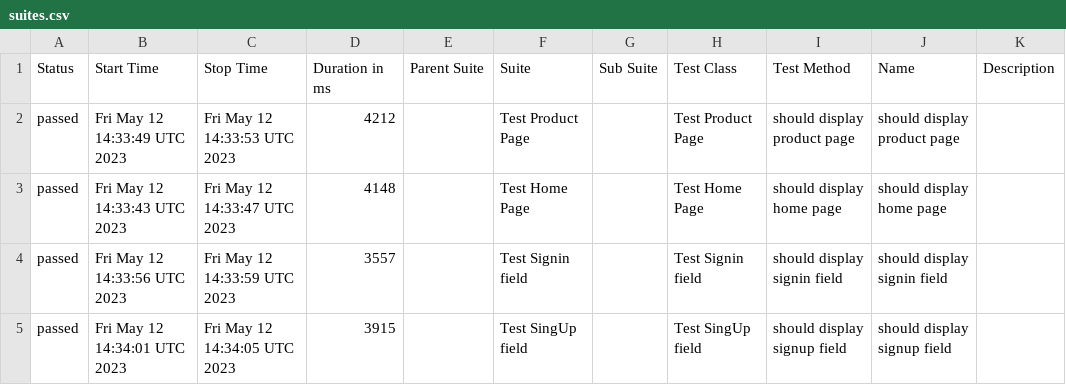
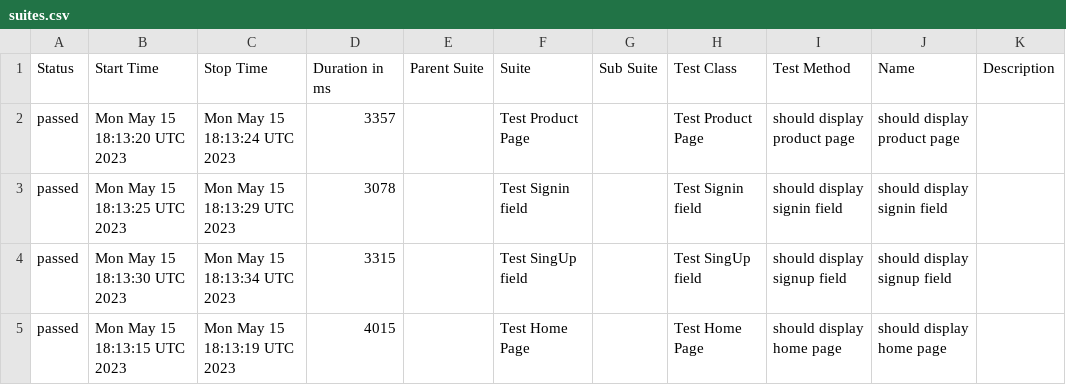
Before and after one commit to uni-mart/unimart-ui, a CSV file: data/suites.csv, drawn as a sheet.

```diff
--- a/data/suites.csv
+++ b/data/suites.csv
@@ -1,5 +1,5 @@
 "Status","Start Time","Stop Time","Duration in ms","Parent Suite","Suite","Sub Suite","Test Class","Test Method","Name","Description"
-"passed","Fri May 12 14:33:49 UTC 2023","Fri May 12 14:33:53 UTC 2023","4212","","Test Product Page","","Test Product Page","should display product page","should display product page",""
-"passed","Fri May 12 14:33:43 UTC 2023","Fri May 12 14:33:47 UTC 2023","4148","","Test Home Page","","Test Home Page","should display home page","should display home page",""
-"passed","Fri May 12 14:33:56 UTC 2023","Fri May 12 14:33:59 UTC 2023","3557","","Test Signin field","","Test Signin field","should display signin field","should display signin field",""
-"passed","Fri May 12 14:34:01 UTC 2023","Fri May 12 14:34:05 UTC 2023","3915","","Test SingUp field","","Test SingUp field","should display signup field","should display signup field",""
+"passed","Mon May 15 18:13:20 UTC 2023","Mon May 15 18:13:24 UTC 2023","3357","","Test Product Page","","Test Product Page","should display product page","should display product page",""
+"passed","Mon May 15 18:13:25 UTC 2023","Mon May 15 18:13:29 UTC 2023","3078","","Test Signin field","","Test Signin field","should display signin field","should display signin field",""
+"passed","Mon May 15 18:13:30 UTC 2023","Mon May 15 18:13:34 UTC 2023","3315","","Test SingUp field","","Test SingUp field","should display signup field","should display signup field",""
+"passed","Mon May 15 18:13:15 UTC 2023","Mon May 15 18:13:19 UTC 2023","4015","","Test Home Page","","Test Home Page","should display home page","should display home page",""
```
Also changed, not shown: 21 other files.
